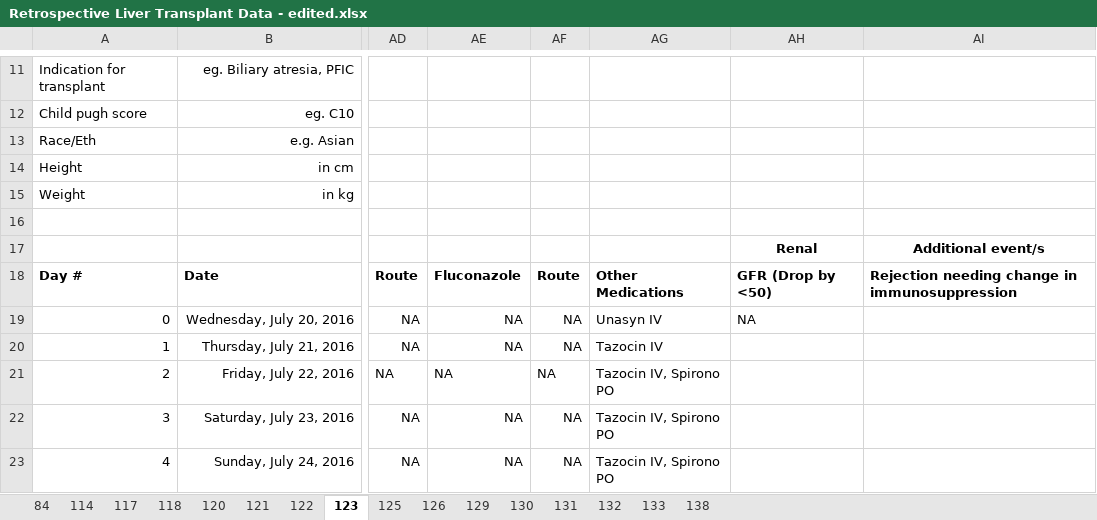
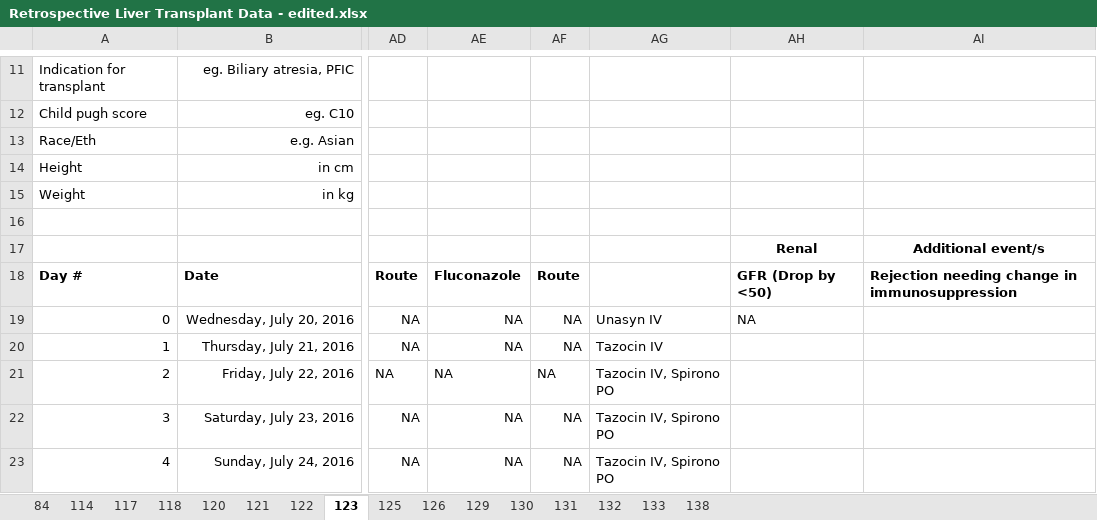
Before and after one commit to tshibei/retro_ped_liver_transplant, an Excel workbook: Retrospective Liver Transplant Data - edited.xlsx, sheet 123, drawn as a sheet; only a part is shown, gaps mark what is left out; values as stored, in another font and other column widths than the file's, no borders; the diff names each change by its address in the sheet, - before the commit and + after, or states it on an @@ line.

```diff
--- a/Retrospective Liver Transplant Data - edited.xlsx (sheet 123)
+++ b/Retrospective Liver Transplant Data - edited.xlsx (sheet 123)
-AG18: Other Medications
+AG18: (empty)
```
Also changed, not shown: sheet 131, sheet 132, sheet 121, sheet 118, sheet 125, sheet 129, 3 more sheets, Archived/All_Data.xlsx, all_data.xlsx, 9 other files.
